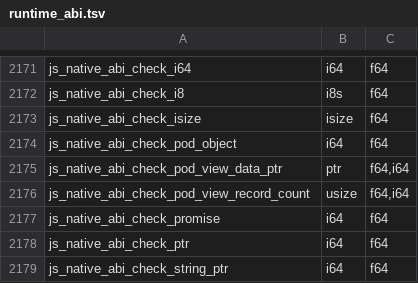
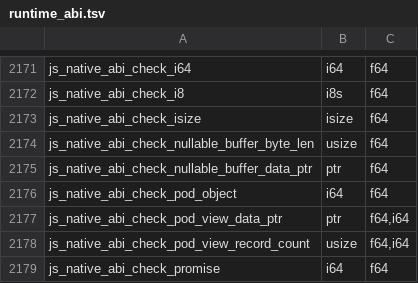
Before and after one commit to PerryTS/perry, a TSV file: crates/perry-codegen/src/wasm32/runtime_abi.tsv, drawn as a sheet; only a part is shown, gaps mark what is left out; the shorter side is filled out with more unchanged rows.

Commit message:
wasm32: regenerate runtime_abi.tsv for the buffer+len native ABI change

```diff
--- a/crates/perry-codegen/src/wasm32/runtime_abi.tsv
+++ b/crates/perry-codegen/src/wasm32/runtime_abi.tsv
@@ -2173,2 +2173,4 @@ js_native_abi_check_i8	i8s	f64
 js_native_abi_check_isize	isize	f64
+js_native_abi_check_nullable_buffer_byte_len	usize	f64
+js_native_abi_check_nullable_buffer_data_ptr	ptr	f64
 js_native_abi_check_pod_object	i64	f64
```
